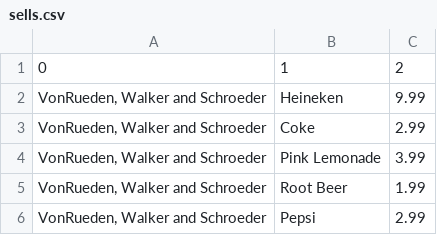
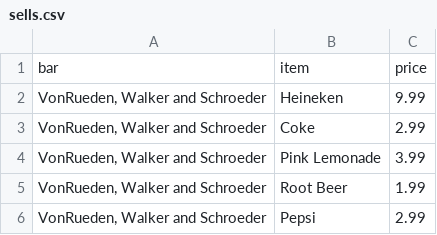
Before and after one commit to calebjyu/336Final, a CSV file: sells.csv, drawn as a sheet; only a part is shown.

```diff
--- a/sells.csv
+++ b/sells.csv
@@ -1,2 +1,2 @@
-0,1,2
+bar,item,price
 "VonRueden, Walker and Schroeder",Heineken ,9.99
```
Also changed, not shown: transacts.csv, works.csv, 1 other file.
